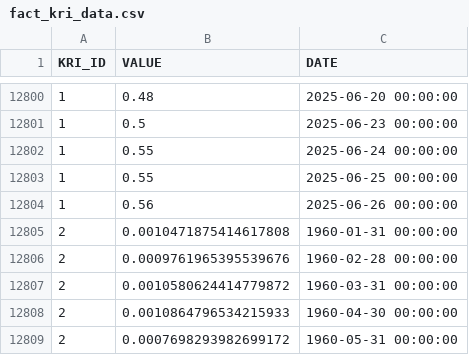
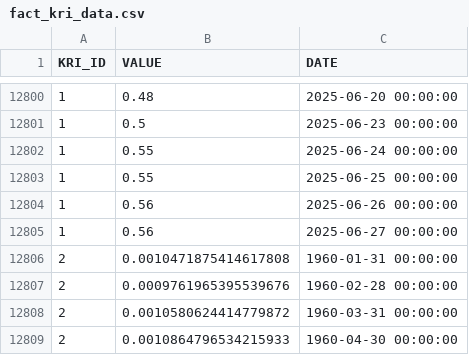
Before and after one commit to giovanonicris/key_risk_indicators, a CSV file: fact_kri_data.csv, drawn as a sheet; only a part is shown, gaps mark what is left out; the shorter side is filled out with more unchanged rows; the diff names each change by its address in the sheet, - before the commit and + after, or states it on an @@ line.

```diff
--- a/fact_kri_data.csv
+++ b/fact_kri_data.csv
+row 12805: 1 | 0.56 | 2025-06-27 00:00:00
```
